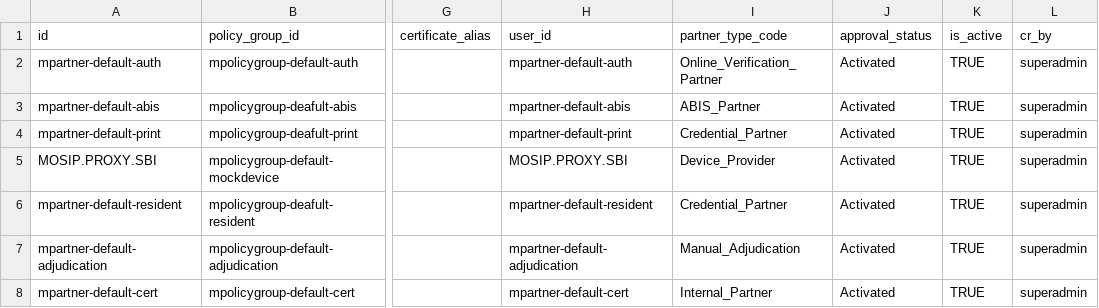
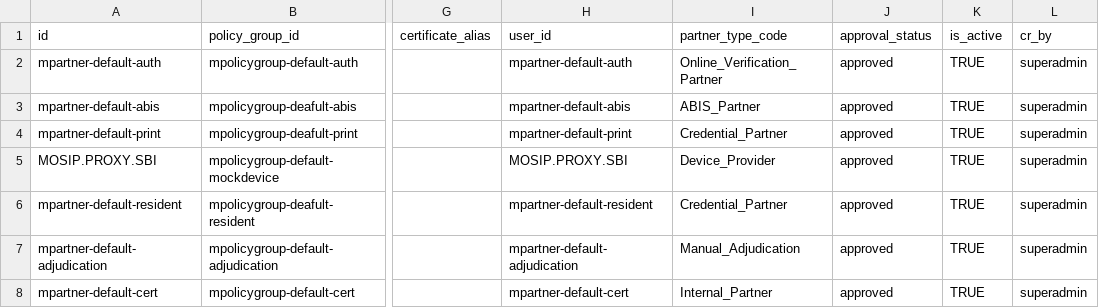
Before and after one commit to zpass-tech-team/mosip-data, a CSV file: data-dml/mosip_pms/dml/pms-partner.csv, drawn as a sheet; only a part is shown, gaps mark what is left out; the diff names each change by its address in the sheet, - before the commit and + after, or states it on an @@ line.

Commit message:
PMS data updated

```diff
--- a/data-dml/mosip_pms/dml/pms-partner.csv
+++ b/data-dml/mosip_pms/dml/pms-partner.csv
-J2:J8 (approval_status): Activated
+J2:J8 (approval_status): approved
```
Also changed, not shown: data-dml/mosip_pms/dml/pms-partner_h.csv, data-dml/mosip_pms/dml/pms-partner_policy_request.csv.
